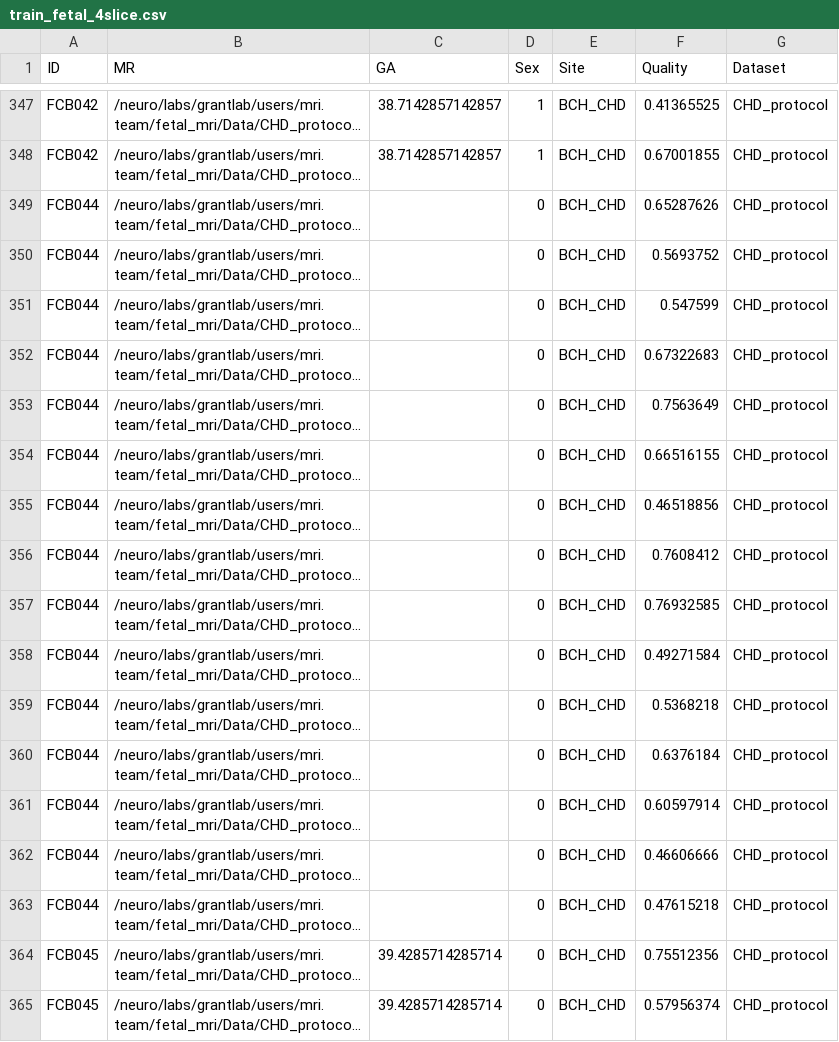
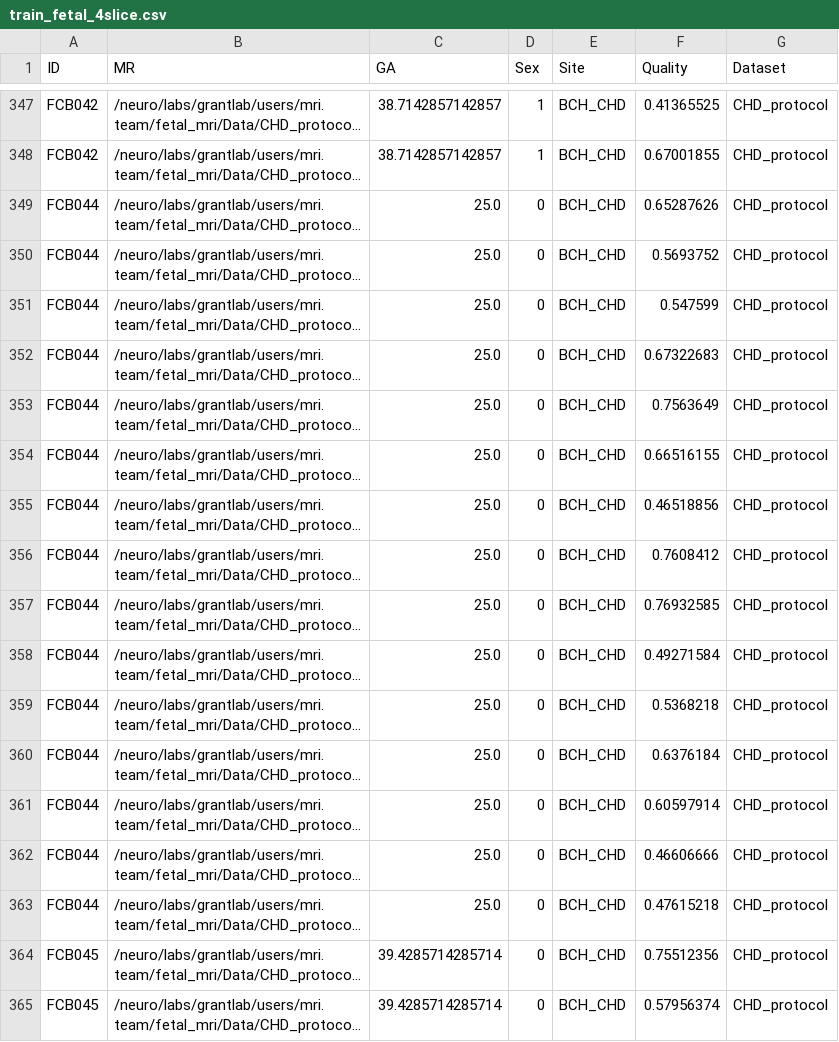
Before and after one commit to DanielBrMz/iguane_harmonization_t2, a CSV file: train_fetal_4slice.csv, drawn as a sheet; only a part is shown, gaps mark what is left out; long unchanged cells end in …; the diff covers the shown part only; the diff names each change by its address in the sheet, - before the commit and + after, or states it on an @@ line.

```diff
--- a/train_fetal_4slice.csv
+++ b/train_fetal_4slice.csv
-C349:C363 (GA): (empty)
+C349:C363 (GA): 25.0
```
Also changed, not shown: 44 edited cells elsewhere in this file, 4 other files.
